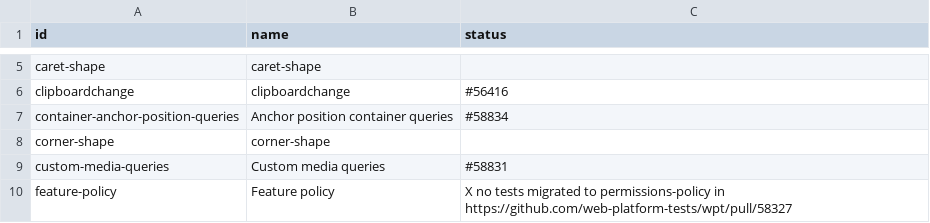
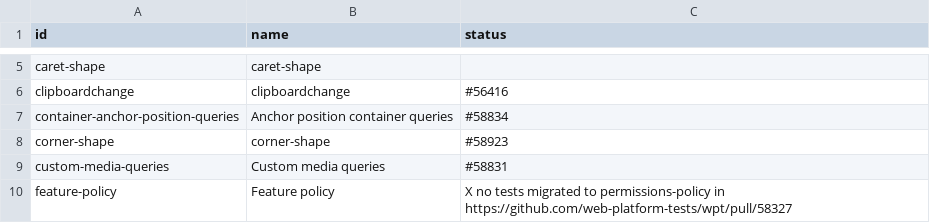
Before and after one commit to bocoup/wpt-classification-tools, a CSV file: progress.csv, drawn as a sheet; only a part is shown, gaps mark what is left out.

Commit message:
updates corner-shape PR

```diff
--- a/progress.csv
+++ b/progress.csv
@@ -7,3 +7,3 @@ clipboardchange,clipboardchange,#56416
 container-anchor-position-queries,Anchor position container queries,#58834
-corner-shape,corner-shape,
+corner-shape,corner-shape,#58923
 custom-media-queries,Custom media queries,#58831
```
